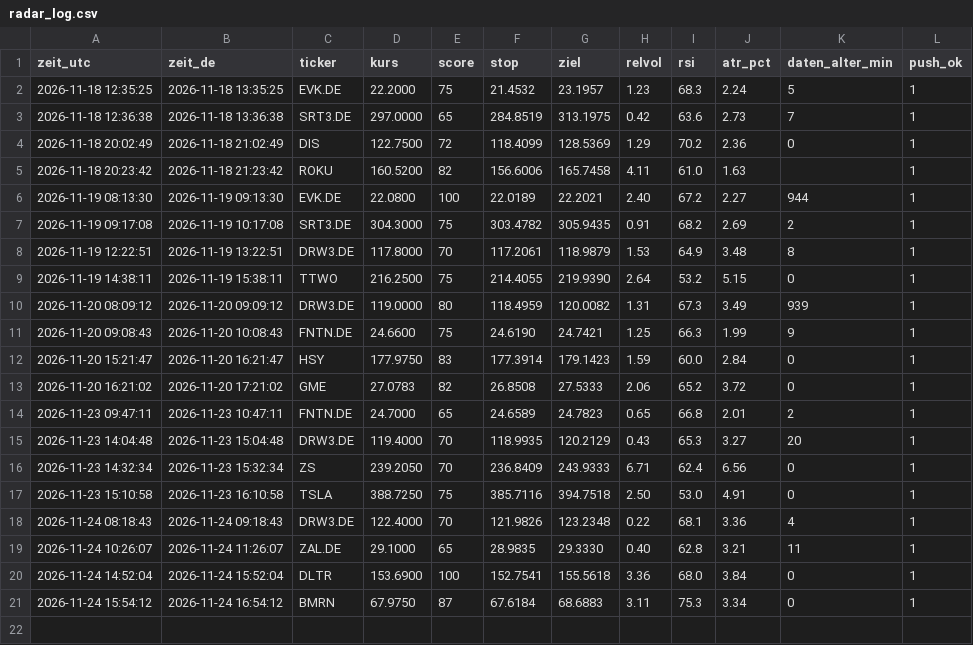
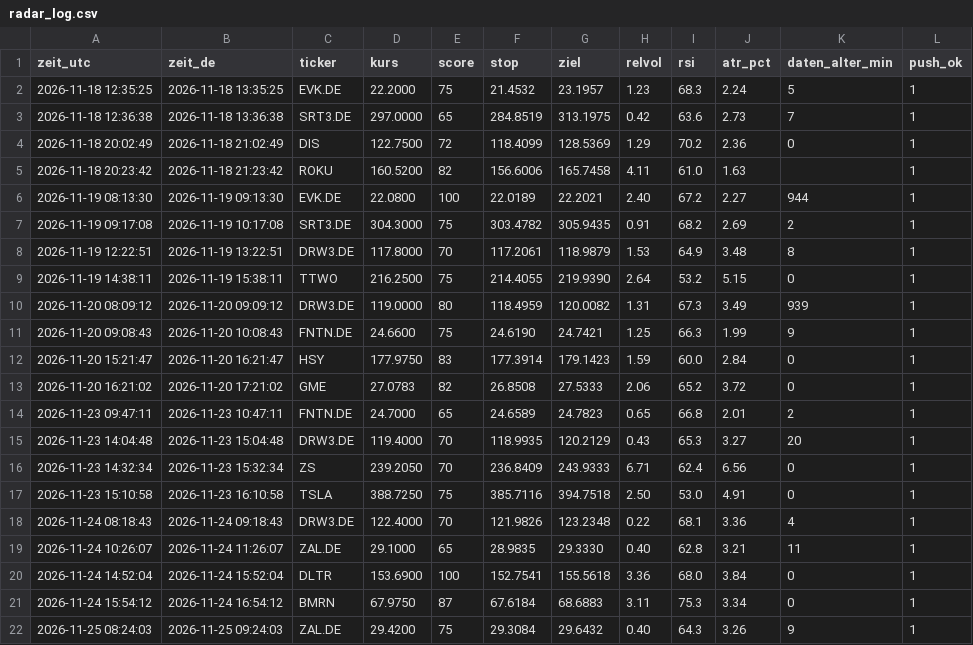
Before and after one commit to 431LM/Bot, a CSV file: radar_log.csv, drawn as a sheet.

Commit message:
Radar-Protokoll

```diff
--- a/radar_log.csv
+++ b/radar_log.csv
@@ -21 +21,2 @@ zeit_utc,zeit_de,ticker,kurs,score,stop,ziel,relvol,rsi,atr_pct,daten_alter_min,
 2026-11-24 15:54:12,2026-11-24 16:54:12,BMRN,67.9750,87,67.6184,68.6883,3.11,75.3,3.34,0,1
+2026-11-25 08:24:03,2026-11-25 09:24:03,ZAL.DE,29.4200,75,29.3084,29.6432,0.40,64.3,3.26,9,1
```
Also changed, not shown: 1 other file.
